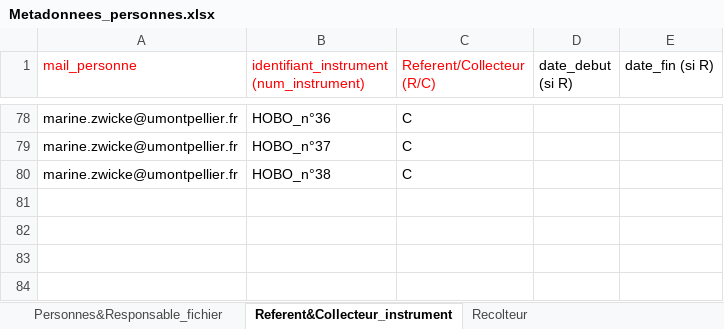
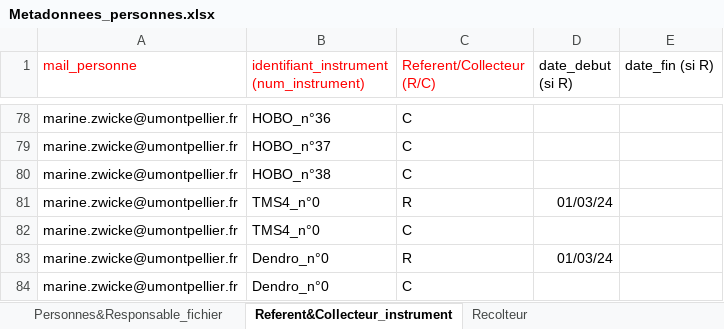
Before and after one commit to eleawb/L3-EcoForum, an Excel workbook: Base_de_donnees/Fichiers_metadonnees/Metadonnees_personnes.xlsx, sheet Referent&Collecteur_instrument, drawn as a sheet; only a part is shown, gaps mark what is left out; values as stored, in another font and other column widths than the file's, no borders; the diff names each change by its address in the sheet, - before the commit and + after, or states it on an @@ line.

```diff
--- a/Base_de_donnees/Fichiers_metadonnees/Metadonnees_personnes.xlsx (sheet Referent&Collecteur_instrument)
+++ b/Base_de_donnees/Fichiers_metadonnees/Metadonnees_personnes.xlsx (sheet Referent&Collecteur_instrument)
+row 81: marine.zwicke@umontpellier.fr | TMS4_n°0 | R | 01/03/24
+row 82: marine.zwicke@umontpellier.fr | TMS4_n°0 | C
+row 83: marine.zwicke@umontpellier.fr | Dendro_n°0 | R | 01/03/24
+row 84: marine.zwicke@umontpellier.fr | Dendro_n°0 | C
```
Also changed, not shown: Base_de_donnees/Fichiers_metadonnees/Metadonnees_instruments_capteurs.xlsx, Base_de_donnees/Fichiers_metadonnees/Metadonnees_localisations.xlsx, 1 other file.
